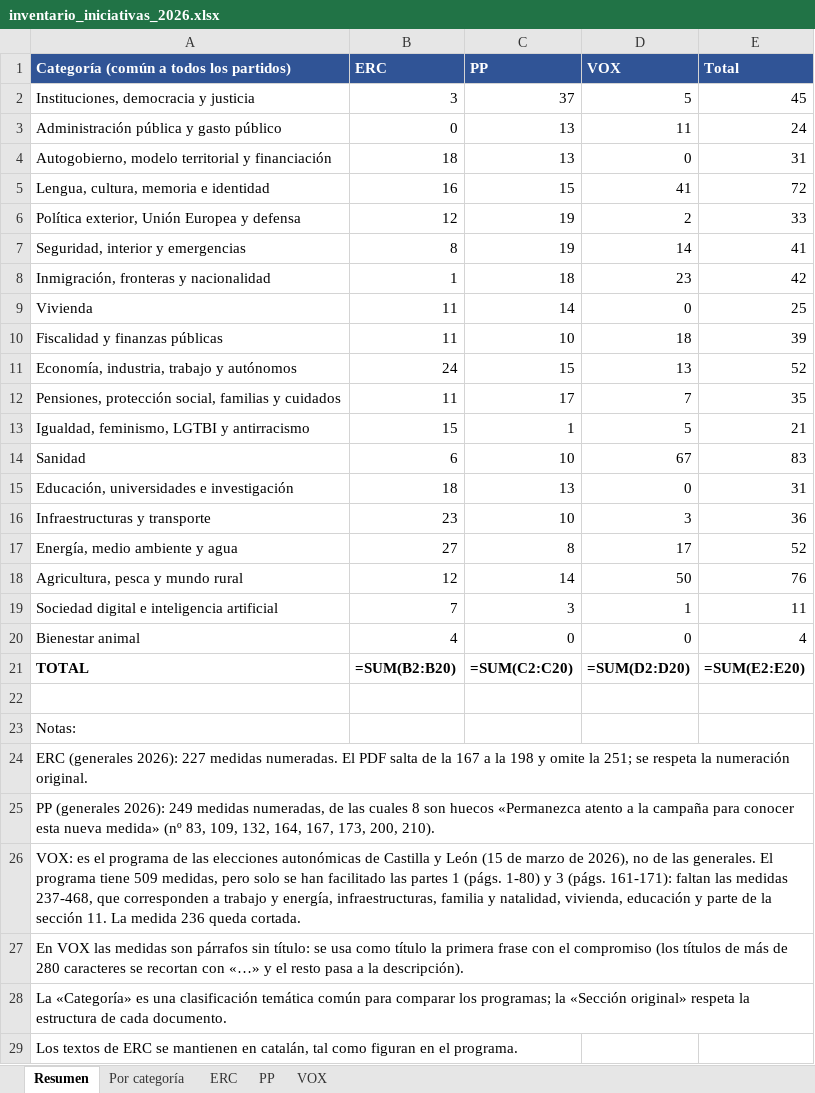
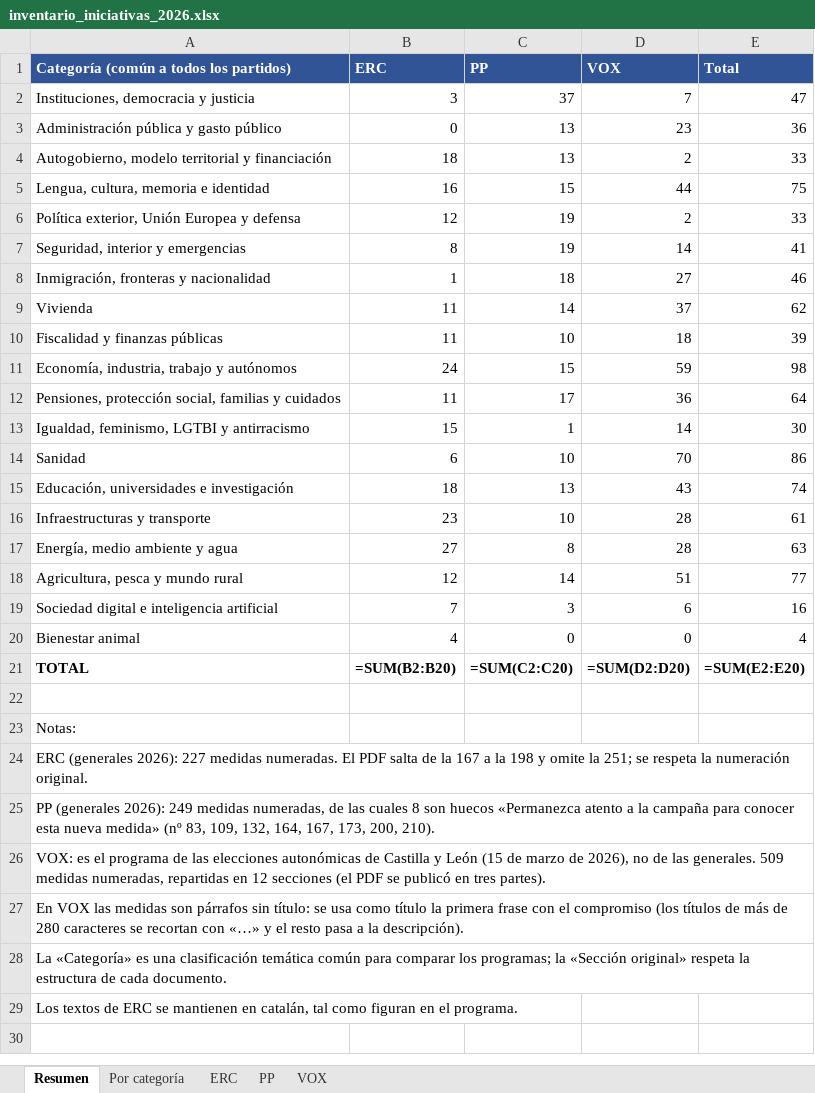
Before and after one commit to nataliagh90/RepoTest, an Excel workbook: inventario/inventario_iniciativas_2026.xlsx, sheet Resumen, drawn as a sheet; values as stored, in another font and other column widths than the file's, no borders; formulas without a stored value are shown as written; the diff names each change by its address in the sheet, - before the commit and + after, or states it on an @@ line.

```diff
--- a/inventario/inventario_iniciativas_2026.xlsx (sheet Resumen)
+++ b/inventario/inventario_iniciativas_2026.xlsx (sheet Resumen)
-D2 (VOX): 5
+D2 (VOX): 7
-E2 (Total): 45
+E2 (Total): 47
-D3 (VOX): 11
+D3 (VOX): 23
-E3 (Total): 24
+E3 (Total): 36
-D4 (VOX): 0
+D4 (VOX): 2
-E4 (Total): 31
+E4 (Total): 33
-D5 (VOX): 41
+D5 (VOX): 44
-E5 (Total): 72
+E5 (Total): 75
-D8 (VOX): 23
+D8 (VOX): 27
-E8 (Total): 42
+E8 (Total): 46
-D9 (VOX): 0
+D9 (VOX): 37
-E9 (Total): 25
+E9 (Total): 62
-D11 (VOX): 13
+D11 (VOX): 59
-E11 (Total): 52
+E11 (Total): 98
-D12 (VOX): 7
+D12 (VOX): 36
-E12 (Total): 35
+E12 (Total): 64
-D13 (VOX): 5
+D13 (VOX): 14
-E13 (Total): 21
+E13 (Total): 30
-D14 (VOX): 67
+D14 (VOX): 70
-E14 (Total): 83
+E14 (Total): 86
-D15 (VOX): 0
+D15 (VOX): 43
-E15 (Total): 31
+E15 (Total): 74
-D16 (VOX): 3
+D16 (VOX): 28
-E16 (Total): 36
+E16 (Total): 61
-D17 (VOX): 17
+D17 (VOX): 28
-E17 (Total): 52
+E17 (Total): 63
-D18 (VOX): 50
+D18 (VOX): 51
-E18 (Total): 76
+E18 (Total): 77
-D19 (VOX): 1
+D19 (VOX): 6
-E19 (Total): 11
+E19 (Total): 16
-A26: …las generales. El programa tiene 509 medidas, pero solo se han facilitado las partes 1 (págs. 1-80) y 3 (págs. 161-171): faltan las medidas 237-468, que corresponden a trabajo y energía, infraestructuras, familia y natalidad, vivienda, educación y parte de la sección 11. La medida 236 queda cortada.
+A26: …las generales. 509 medidas numeradas, repartidas en 12 secciones (el PDF se publicó en tres partes).
```
Also changed, not shown: sheet VOX, sheet Por categoría, 4 other files.
